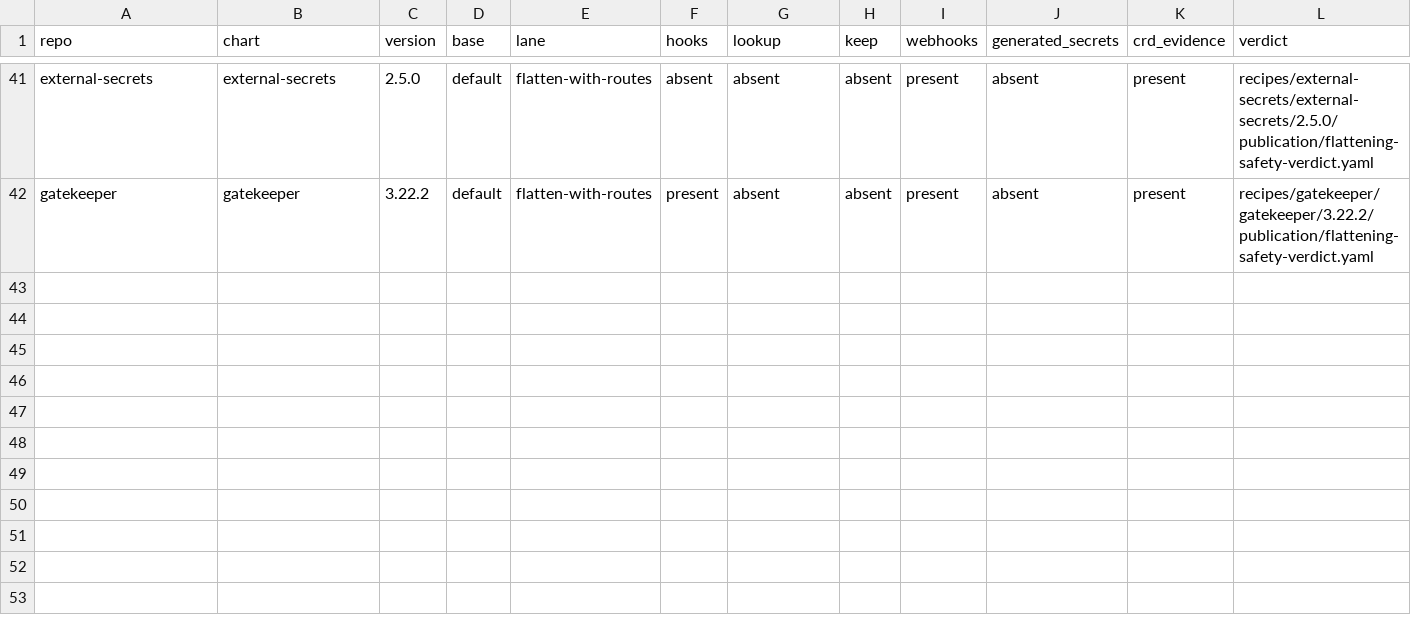
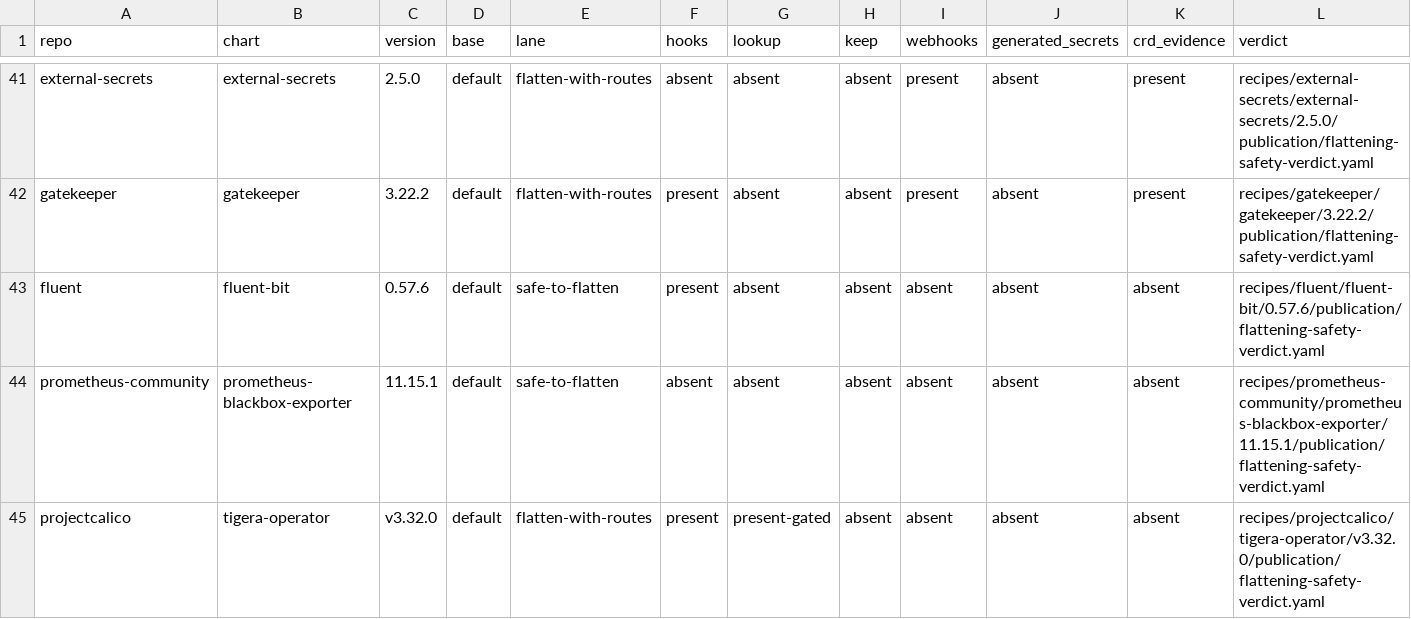
Before and after one commit to confighub/helm-expt, a CSV file: data/flattening-safety/verdicts.csv, drawn as a sheet; only a part is shown, gaps mark what is left out.

```diff
--- a/data/flattening-safety/verdicts.csv
+++ b/data/flattening-safety/verdicts.csv
@@ -42 +42,4 @@ external-secrets,external-secrets,2.5.0,default,flatten-with-routes,absent,absen
 gatekeeper,gatekeeper,3.22.2,default,flatten-with-routes,present,absent,absent,present,absent,present,recipes/gatekeeper/gatekeeper/3.22.2/publication/flattening-safety-verdict.yaml
+fluent,fluent-bit,0.57.6,default,safe-to-flatten,present,absent,absent,absent,absent,absent,recipes/fluent/fluent-bit/0.57.6/publication/flattening-safety-verdict.yaml
+prometheus-community,prometheus-blackbox-exporter,11.15.1,default,safe-to-flatten,absent,absent,absent,absent,absent,absent,recipes/prometheus-community/prometheus-blackbox-exporter/11.15.1/publication/flattening-safety-verdict.yaml
+projectcalico,tigera-operator,v3.32.0,default,flatten-with-routes,present,present-gated,absent,absent,absent,absent,recipes/projectcalico/tigera-operator/v3.32.0/publication/flattening-safety-verdict.yaml
```
Also changed, not shown: data/certified-bundles/receipts.csv, data/flattening-safety/evidence.csv, 21 other files.
